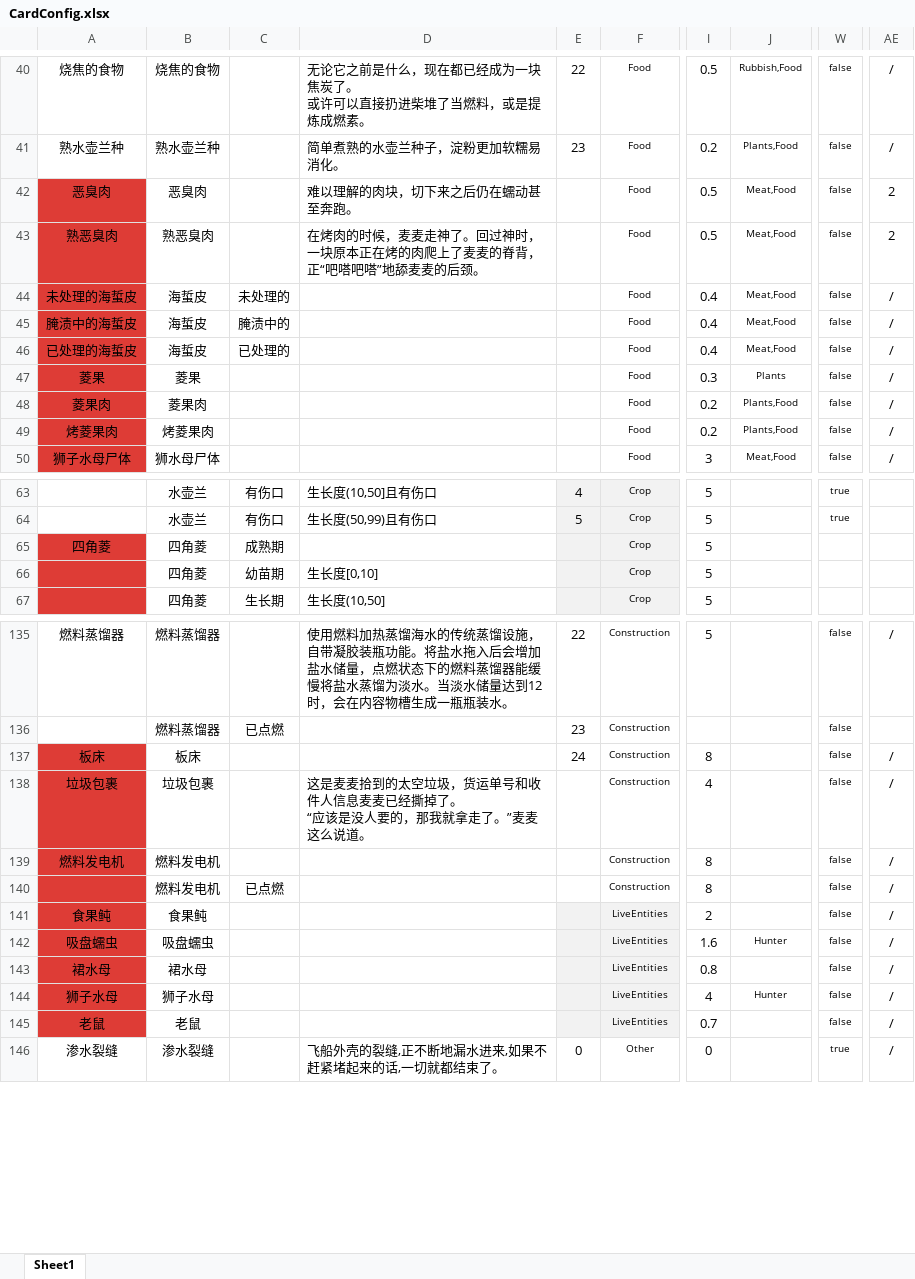
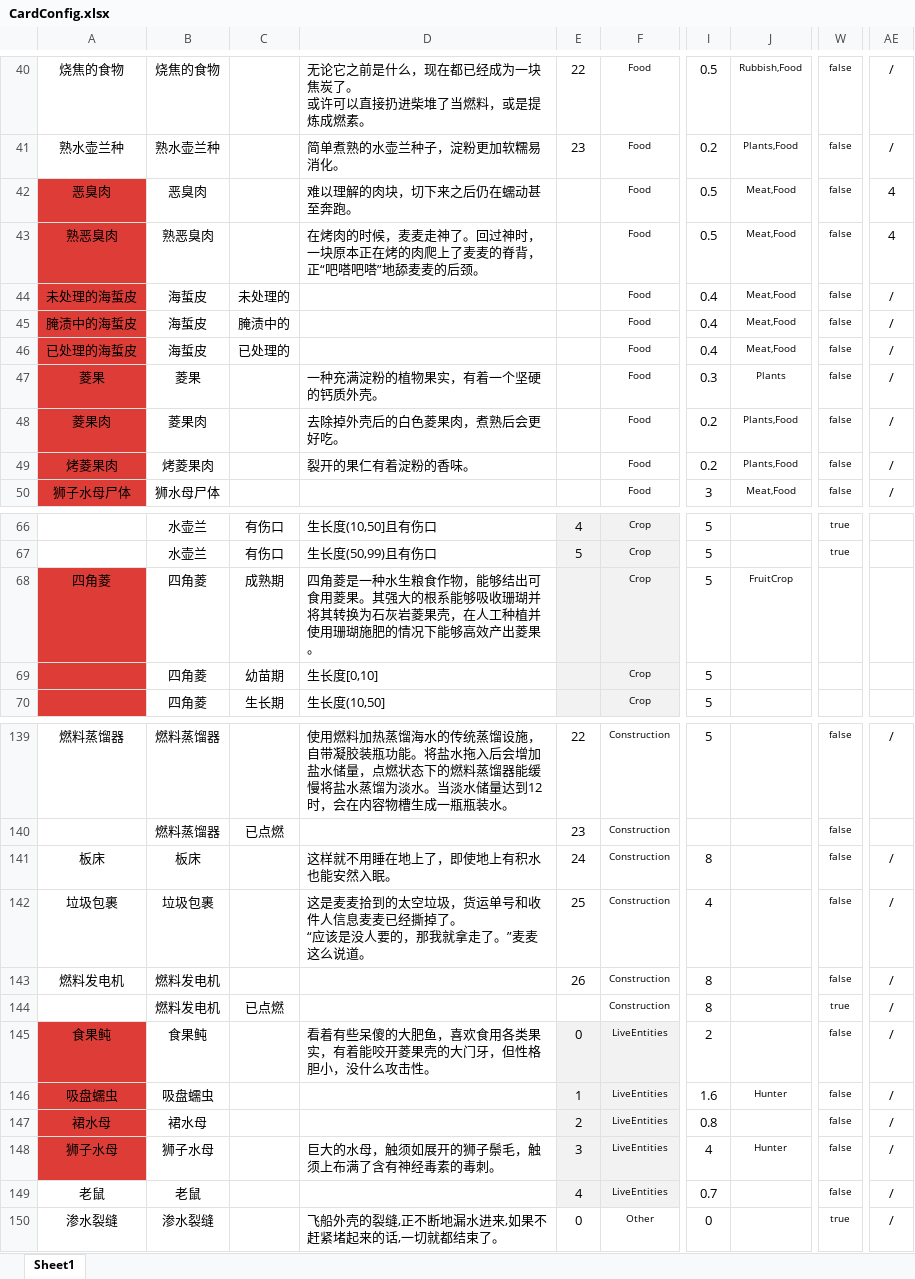
Before and after one commit to Cindyxj1011001101/WindowsSurvival, an Excel workbook: Assets/StreamingAssets/Excel/CardConfig.xlsx, sheet Sheet1, drawn as a sheet; only a part is shown, gaps mark what is left out; values as stored, in another font and other column widths than the file's, no borders; addresses are those after the commit; the diff covers the shown part only; the diff names each change by its address in the sheet, - before the commit and + after, or states it on an @@ line.

```diff
--- a/Assets/StreamingAssets/Excel/CardConfig.xlsx (sheet Sheet1)
+++ b/Assets/StreamingAssets/Excel/CardConfig.xlsx (sheet Sheet1)
-AE42:AE43: 2
+AE42:AE43: 4
-D47: (empty)
+D47: 一种充满淀粉的植物果实，有着一个坚硬的钙质外壳。
-D48: (empty)
+D48: 去除掉外壳后的白色菱果肉，煮熟后会更好吃。
-D49: (empty)
+D49: 裂开的果仁有着淀粉的香味。
-D68: (empty)
+D68: 四角菱是一种水生粮食作物，能够结出可食用菱果。其强大的根系能够吸收珊瑚并将其转换为石灰岩菱果壳，在人工种植并使用珊瑚施肥的情况下能够高效产出菱果。
-J68: (empty)
+J68: FruitCrop
-A141:A144 fill: #DE3C36
+A141:A144 fill: none
-D141: (empty)
+D141: 这样就不用睡在地上了，即使地上有积水也能安然入眠。
-E142: (empty)
+E142: 25
-E143: (empty)
+E143: 26
-W144: false
+W144: true
-D145: (empty)
+D145: 看着有些呆傻的大肥鱼，喜欢食用各类果实，有着能咬开菱果壳的大门牙，但性格胆小，没什么攻击性。
-E145: (empty)
+E145: 0
-E146: (empty)
+E146: 1
-E147: (empty)
+E147: 2
-D148: (empty)
+D148: 巨大的水母，触须如展开的狮子鬃毛，触须上布满了含有神经毒素的毒刺。
-E148: (empty)
+E148: 3
-A149 fill: #DE3C36
+A149 fill: none
-E149: (empty)
+E149: 4
```
Also changed, not shown: 4 added rows, 10 edited cells and cell formats elsewhere in this sheet, 8 other files.
